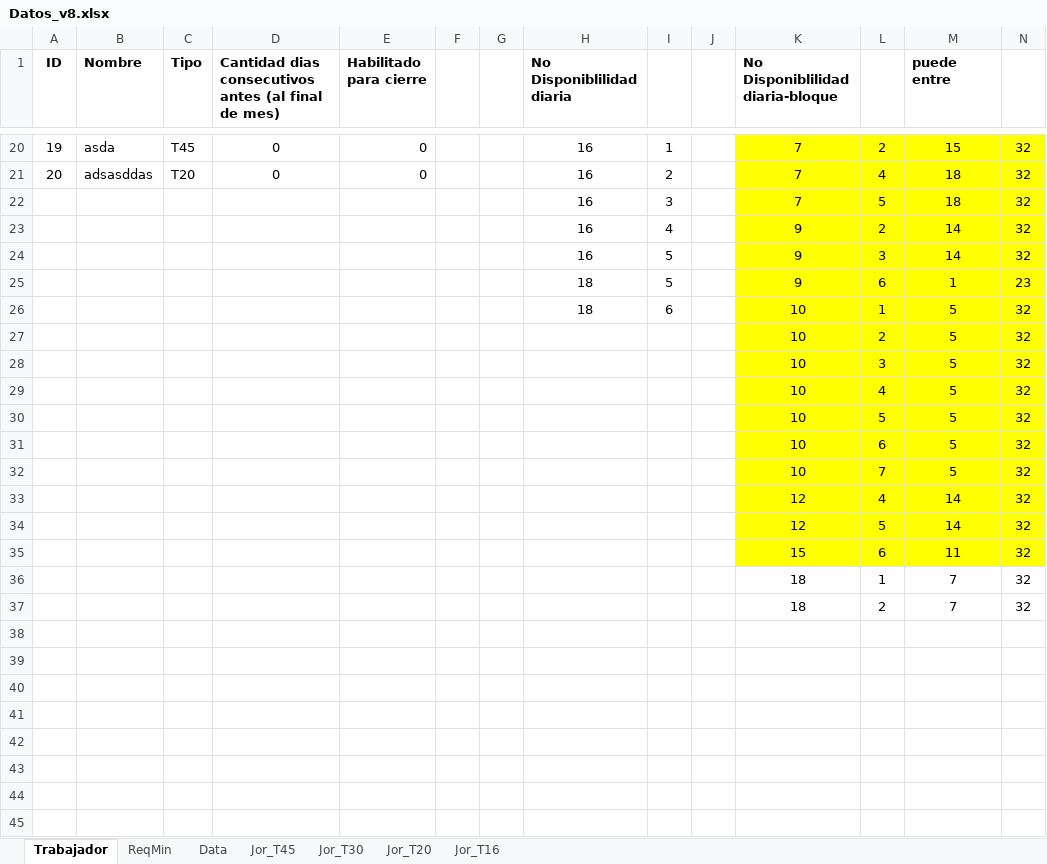
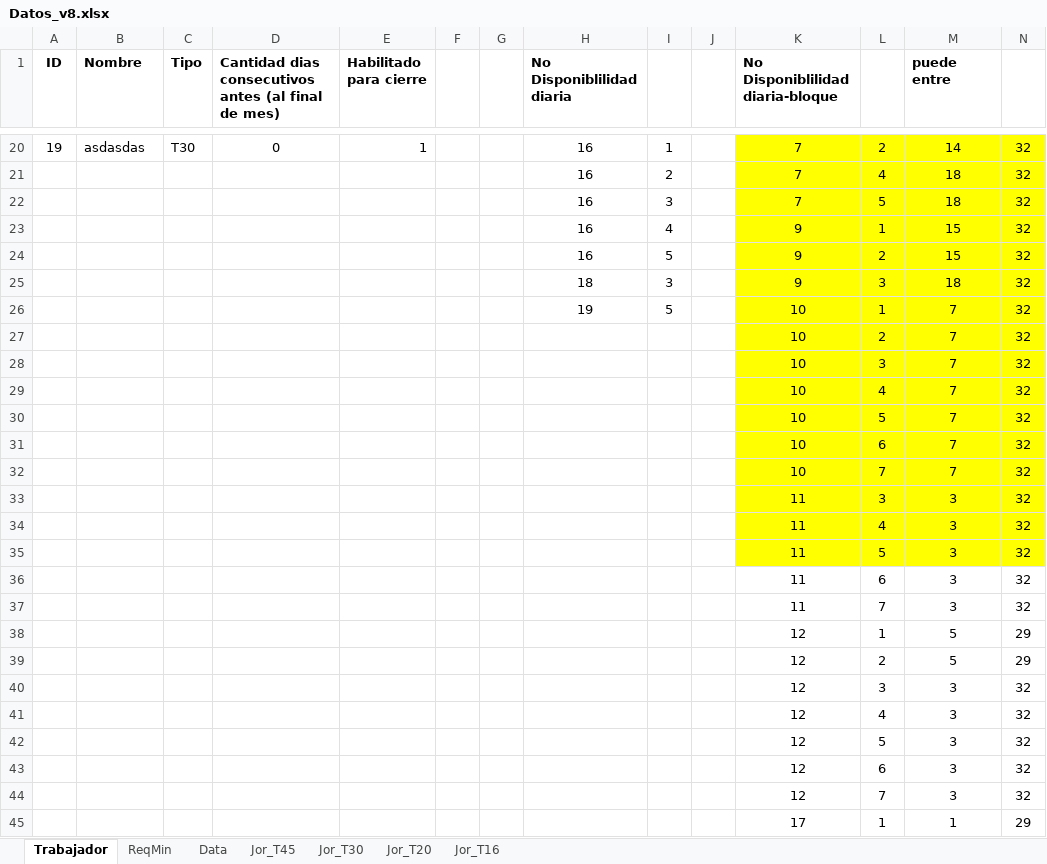
Before and after one commit to mgonzaleh10/proyecto-t, an Excel workbook: Backend/python/Datos_v8.xlsx, sheet Trabajador, drawn as a sheet; only a part is shown, gaps mark what is left out; values as stored, in another font and other column widths than the file's, no borders; removed rows and columns are numbered as before the commit, all else as after; the diff covers the shown part only; the diff names each change by its address in the sheet, - before the commit and + after, or states it on an @@ line.

```diff
--- a/Backend/python/Datos_v8.xlsx (sheet Trabajador)
+++ b/Backend/python/Datos_v8.xlsx (sheet Trabajador)
-B20 (Nombre): asda
+B20 (Nombre): asdasdas
-C20 (Tipo): T45
+C20 (Tipo): T30
-E20 (Habilitado para cierre): 0
+E20 (Habilitado para cierre): 1
-M20 (puede entre): 15
+M20 (puede entre): 14
@@ column A (ID) renumbered in row 21 @@
-B21 (Nombre): adsasddas
+B21 (Nombre): (empty)
-C21 (Tipo): T20
+C21 (Tipo): (empty)
-D21: 0
+D21: (empty)
-E21 (Habilitado para cierre): 0
+E21 (Habilitado para cierre): (empty)
-L23: 2
+L23: 1
-M23:M24 (puede entre): 14
+M23:M24 (puede entre): 15
-L24: 3
+L24: 2
-row 25:  |  |  |  |  |  |  | 18 | 5 |  | 9 | 6 | 1 | 23
-row 26:  |  |  |  |  |  |  | 18 | 6 |  | 10 | 1 | 5 | 32
+row 25:  |  |  |  |  |  |  | 18 | 3 |  | 9 | 3 | 18 | 32
+row 26:  |  |  |  |  |  |  | 19 | 5 |  | 10 | 1 | 7 | 32
-M27:M32 (puede entre): 5
+M27:M32 (puede entre): 7
+row 33:  |  |  |  |  |  |  |  |  |  | 11 | 3 | 3 | 32
+row 34:  |  |  |  |  |  |  |  |  |  | 11 | 4 | 3 | 32
+row 35:  |  |  |  |  |  |  |  |  |  | 11 | 5 | 3 | 32
+row 36:  |  |  |  |  |  |  |  |  |  | 11 | 6 | 3 | 32
+row 37:  |  |  |  |  |  |  |  |  |  | 11 | 7 | 3 | 32
+row 38:  |  |  |  |  |  |  |  |  |  | 12 | 1 | 5 | 29
+row 39:  |  |  |  |  |  |  |  |  |  | 12 | 2 | 5 | 29
+row 40:  |  |  |  |  |  |  |  |  |  | 12 | 3 | 3 | 32
-K41:N43 fill: #FFFF00
+K41:N43 fill: none
-M41:M42 (puede entre): 14
+M41:M42 (puede entre): 3
-K43 (No Disponiblilidad diaria-bloque): 15
+K43 (No Disponiblilidad diaria-bloque): 12
-M43 (puede entre): 11
+M43 (puede entre): 3
-row 36:  |  |  |  |  |  |  |  |  |  | 18 | 1 | 7 | 32
-row 37:  |  |  |  |  |  |  |  |  |  | 18 | 2 | 7 | 32
+row 44:  |  |  |  |  |  |  |  |  |  | 12 | 7 | 3 | 32
+row 45:  |  |  |  |  |  |  |  |  |  | 17 | 1 | 1 | 29
```
Also changed, not shown: 12 added rows and 32 edited cells elsewhere in this sheet, 5 other files.
